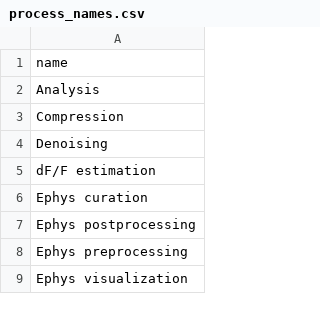
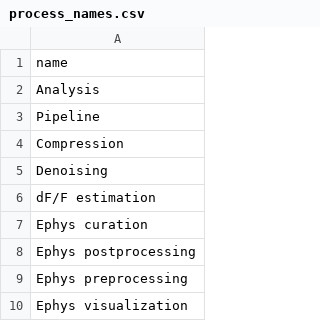
Before and after one commit to AllenNeuralDynamics/aind-data-schema-models, a CSV file: src/aind_data_schema_models/_generators/models/process_names.csv, drawn as a sheet; only a part is shown; the diff names each change by its address in the sheet, - before the commit and + after, or states it on an @@ line.

Commit message:
feat: add Pipeline ProcessName

```diff
--- a/src/aind_data_schema_models/_generators/models/process_names.csv
+++ b/src/aind_data_schema_models/_generators/models/process_names.csv
+row 3: Pipeline
```
Also changed, not shown: 1 other file.
